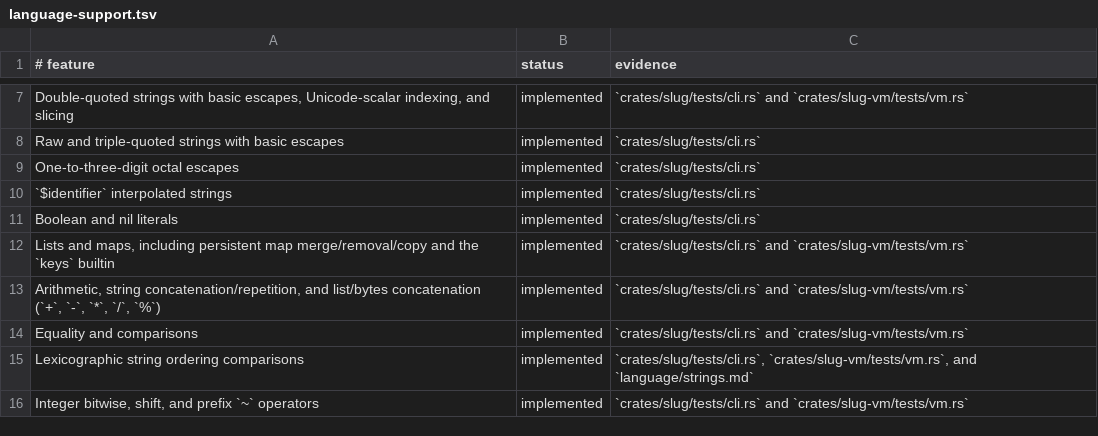
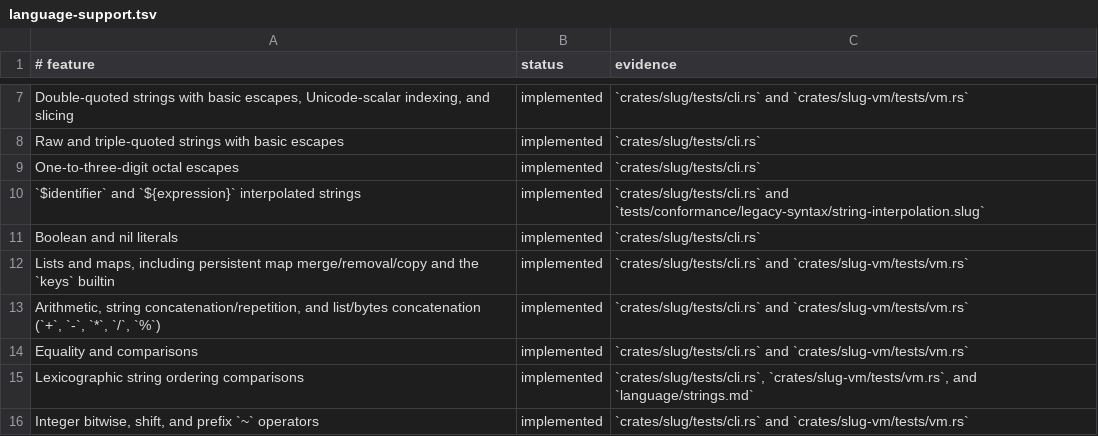
Before and after one commit to babyman/slug-rs, a TSV file: docs/language-support.tsv, drawn as a sheet; only a part is shown, gaps mark what is left out.

Commit message:
feat(lang): ${expression} string interpolation
Double-quoted strings interpolate any expression in ${...}: calls,
member access, indexing, arithmetic, if and match, and nested strings,
with braces and strings nesting inside. Each evaluates once, left to
right, and becomes text as $name does. Before, ${...} was silently left
as text, which agents wrote expecting this.

The lexer reads the expression's tokens at their source position; the
parser binds each to a hidden name in a block and interpolates the names,
so later passes are unchanged. \${ writes a literal ${; an empty or
unterminated ${ is a syntax error.

```diff
--- a/docs/language-support.tsv
+++ b/docs/language-support.tsv
@@ -9,3 +9,3 @@ Raw and triple-quoted strings with basic escapes|implemented|`crates/slug/tests/
 One-to-three-digit octal escapes|implemented|`crates/slug/tests/cli.rs`
-`$identifier` interpolated strings|implemented|`crates/slug/tests/cli.rs`
+`$identifier` and `${expression}` interpolated strings|implemented|`crates/slug/tests/cli.rs` and `tests/conformance/legacy-syntax/string-interpolation.slug`
 Boolean and nil literals|implemented|`crates/slug/tests/cli.rs`
```
Also changed, not shown: 13 other files.
